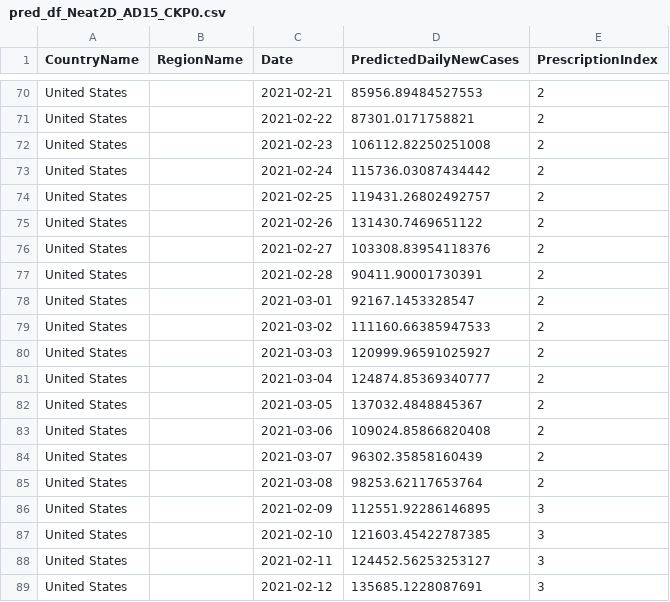
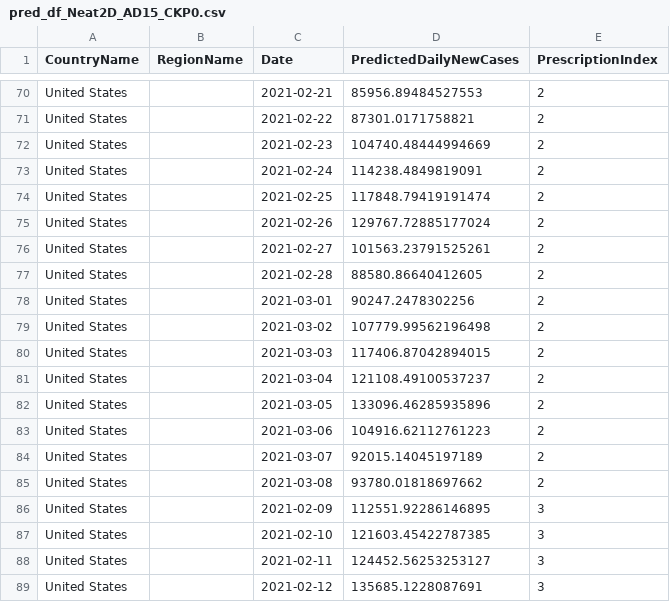
Before and after one commit to prabodhw96/Team-Streamlit, a CSV file: src/data/pred_df_Neat2D_AD15_CKP0.csv, drawn as a sheet; only a part is shown, gaps mark what is left out; the diff covers the shown part only.

```diff
--- a/src/data/pred_df_Neat2D_AD15_CKP0.csv
+++ b/src/data/pred_df_Neat2D_AD15_CKP0.csv
@@ -71,16 +71,16 @@ United States,,2021-02-21,85956.89484527553,2
 United States,,2021-02-22,87301.0171758821,2
-United States,,2021-02-23,106112.82250251008,2
-United States,,2021-02-24,115736.03087434442,2
-United States,,2021-02-25,119431.26802492757,2
-United States,,2021-02-26,131430.7469651122,2
-United States,,2021-02-27,103308.83954118376,2
-United States,,2021-02-28,90411.90001730391,2
-United States,,2021-03-01,92167.1453328547,2
-United States,,2021-03-02,111160.66385947533,2
-United States,,2021-03-03,120999.96591025927,2
-United States,,2021-03-04,124874.85369340777,2
-United States,,2021-03-05,137032.4848845367,2
-United States,,2021-03-06,109024.85866820408,2
-United States,,2021-03-07,96302.35858160439,2
-United States,,2021-03-08,98253.62117653764,2
+United States,,2021-02-23,104740.48444994669,2
+United States,,2021-02-24,114238.4849819091,2
+United States,,2021-02-25,117848.79419191474,2
+United States,,2021-02-26,129767.72885177024,2
+United States,,2021-02-27,101563.23791525261,2
+United States,,2021-02-28,88580.86640412605,2
+United States,,2021-03-01,90247.2478302256,2
+United States,,2021-03-02,107779.99562196498,2
+United States,,2021-03-03,117406.87042894015,2
+United States,,2021-03-04,121108.49100537237,2
+United States,,2021-03-05,133096.46285935896,2
+United States,,2021-03-06,104916.62112761223,2
+United States,,2021-03-07,92015.14045197189,2
+United States,,2021-03-08,93780.01818697662,2
 United States,,2021-02-09,112551.92286146895,3
```
Also changed, not shown: 28 edited cells elsewhere in this file, src/data/pareto_presc.csv, src/data/pred_df_Heuristic.csv, 9 other files.
